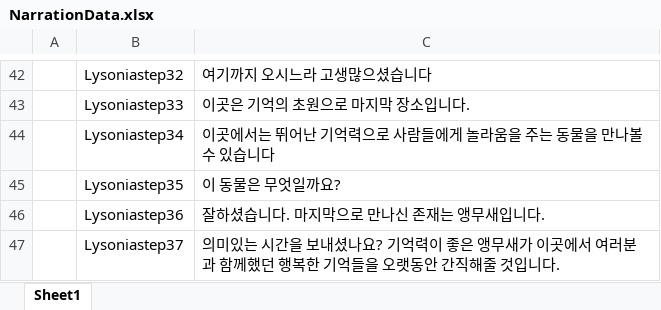
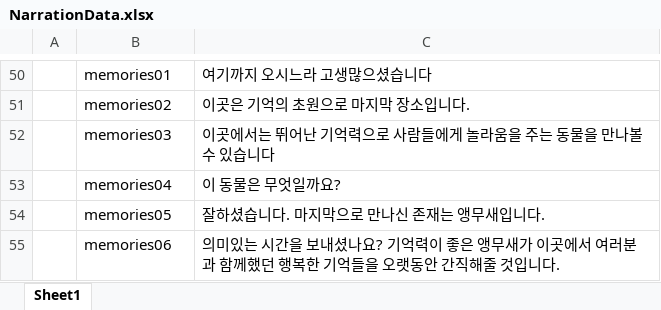
Before and after one commit to rachel0402/WhiteCane, an Excel workbook: WhiteCane/ExcelToJson/xlsx/NarrationData.xlsx, sheet Sheet1, drawn as a sheet; only a part is shown, gaps mark what is left out; values as stored, in another font and other column widths than the file's, no borders; addresses are those after the commit; the diff covers the shown part only; the diff names each change by its address in the sheet, - before the commit and + after, or states it on an @@ line.

```diff
--- a/WhiteCane/ExcelToJson/xlsx/NarrationData.xlsx (sheet Sheet1)
+++ b/WhiteCane/ExcelToJson/xlsx/NarrationData.xlsx (sheet Sheet1)
-B50: Lysoniastep32
+B50: memories01
-B51: Lysoniastep33
+B51: memories02
-B52: Lysoniastep34
+B52: memories03
-B53: Lysoniastep35
+B53: memories04
-B54: Lysoniastep36
+B54: memories05
-B55: Lysoniastep37
+B55: memories06
```
Also changed, not shown: 34 added rows, 26 removed rows, 13 edited cells and cell formats elsewhere in this sheet, WhiteCane/Assets/Resources/Xlsx/NarrationData.xlsx, WhiteCane/Assets/Resources/Xlsx/QuizData.xlsx, 56 other files.
